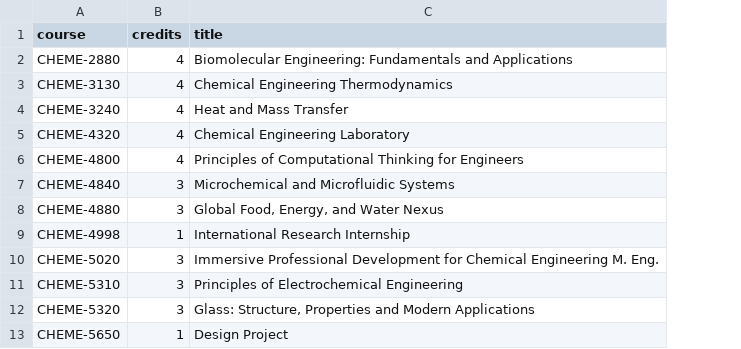
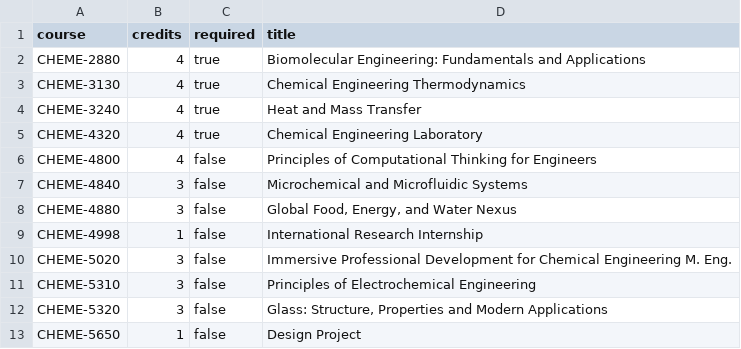
Before and after one commit to varnerlab/Teaching-Matching-Problem-CBE, a CSV file: data/Courses-Fall-2026.csv, drawn as a sheet; only a part is shown; the diff names each change by its address in the sheet, - before the commit and + after, or states it on an @@ line.

```diff
--- a/data/Courses-Fall-2026.csv
+++ b/data/Courses-Fall-2026.csv
+column C (required), rows 2-13: true | true | true | true | false | false | false | false | false | false | false | false
```
Also changed, not shown: data/Courses-Spring-2027.csv, data/Faculty-Course-Preferences-Spring-2027.csv, 1 other file.
